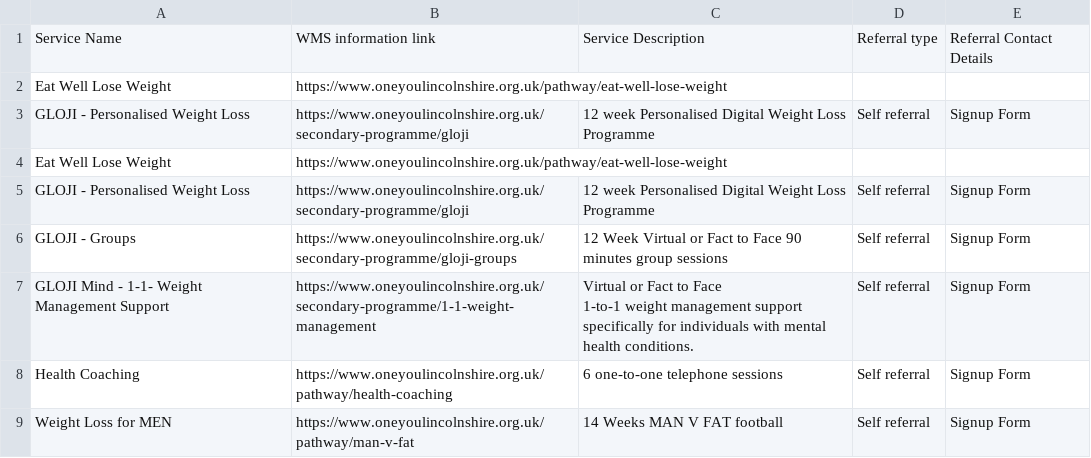
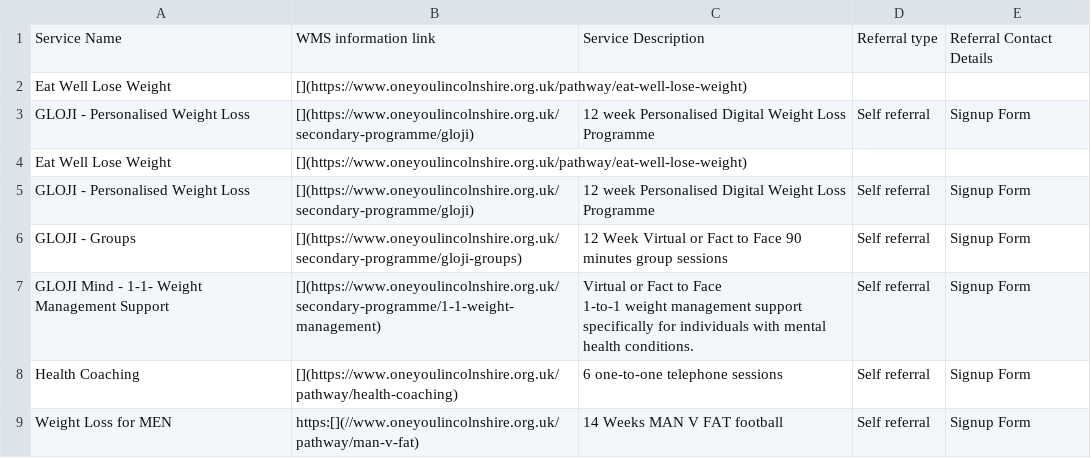
Before and after one commit to GDSlalit/WMS, a CSV file: testdata02.csv, drawn as a sheet.

Commit message:
Update testdata02.csv

```diff
--- a/testdata02.csv
+++ b/testdata02.csv
@@ -1,10 +1,10 @@
 Service Name,WMS information link,Service Description,Referral type,Referral Contact Details
-Eat Well Lose Weight,https://www.oneyoulincolnshire.org.uk/pathway/eat-well-lose-weight,,,
-GLOJI - Personalised Weight Loss,https://www.oneyoulincolnshire.org.uk/secondary-programme/gloji,12 week Personalised Digital Weight Loss Programme ,Self referral,Signup Form
-Eat Well Lose Weight,https://www.oneyoulincolnshire.org.uk/pathway/eat-well-lose-weight,,,
-GLOJI - Personalised Weight Loss,https://www.oneyoulincolnshire.org.uk/secondary-programme/gloji,12 week Personalised Digital Weight Loss Programme ,Self referral,Signup Form
-GLOJI - Groups,https://www.oneyoulincolnshire.org.uk/secondary-programme/gloji-groups,12 Week Virtual or Fact to Face 90 minutes group sessions,Self referral,Signup Form
-GLOJI Mind - 1-1- Weight Management Support,https://www.oneyoulincolnshire.org.uk/secondary-programme/1-1-weight-management,"Virtual or Fact to Face
-1-to-1 weight management support specifically for individuals with mental health conditions.",Self referral,Signup Form
-Health Coaching,https://www.oneyoulincolnshire.org.uk/pathway/health-coaching,6 one-to-one telephone sessions ,Self referral,Signup Form
-Weight Loss for MEN,https://www.oneyoulincolnshire.org.uk/pathway/man-v-fat,14 Weeks MAN V FAT football,Self referral,Signup Form
+Eat Well Lose Weight,[](https://www.oneyoulincolnshire.org.uk/pathway/eat-well-lose-weight),,,
+GLOJI - Personalised Weight Loss,[](https://www.oneyoulincolnshire.org.uk/secondary-programme/gloji),12 week Personalised Digital Weight Loss Programme ,Self referral,Signup Form
+Eat Well Lose Weight,[](https://www.oneyoulincolnshire.org.uk/pathway/eat-well-lose-weight),,,
+GLOJI - Personalised Weight Loss,[](https://www.oneyoulincolnshire.org.uk/secondary-programme/gloji),12 week Personalised Digital Weight Loss Programme ,Self referral,Signup Form
+GLOJI - Groups,[](https://www.oneyoulincolnshire.org.uk/secondary-programme/gloji-groups),12 Week Virtual or Fact to Face 90 minutes group sessions,Self referral,Signup Form
+GLOJI Mind - 1-1- Weight Management Support,[](https://www.oneyoulincolnshire.org.uk/secondary-programme/1-1-weight-management),"Virtual or Fact to Face
+1-to-1 weight management support specifically for individuals with mental health conditions.",Self referral,Signup Form
+Health Coaching,[](https://www.oneyoulincolnshire.org.uk/pathway/health-coaching),6 one-to-one telephone sessions ,Self referral,Signup Form
+Weight Loss for MEN,https:[](//www.oneyoulincolnshire.org.uk/pathway/man-v-fat),14 Weeks MAN V FAT football,Self referral,Signup Form
```
